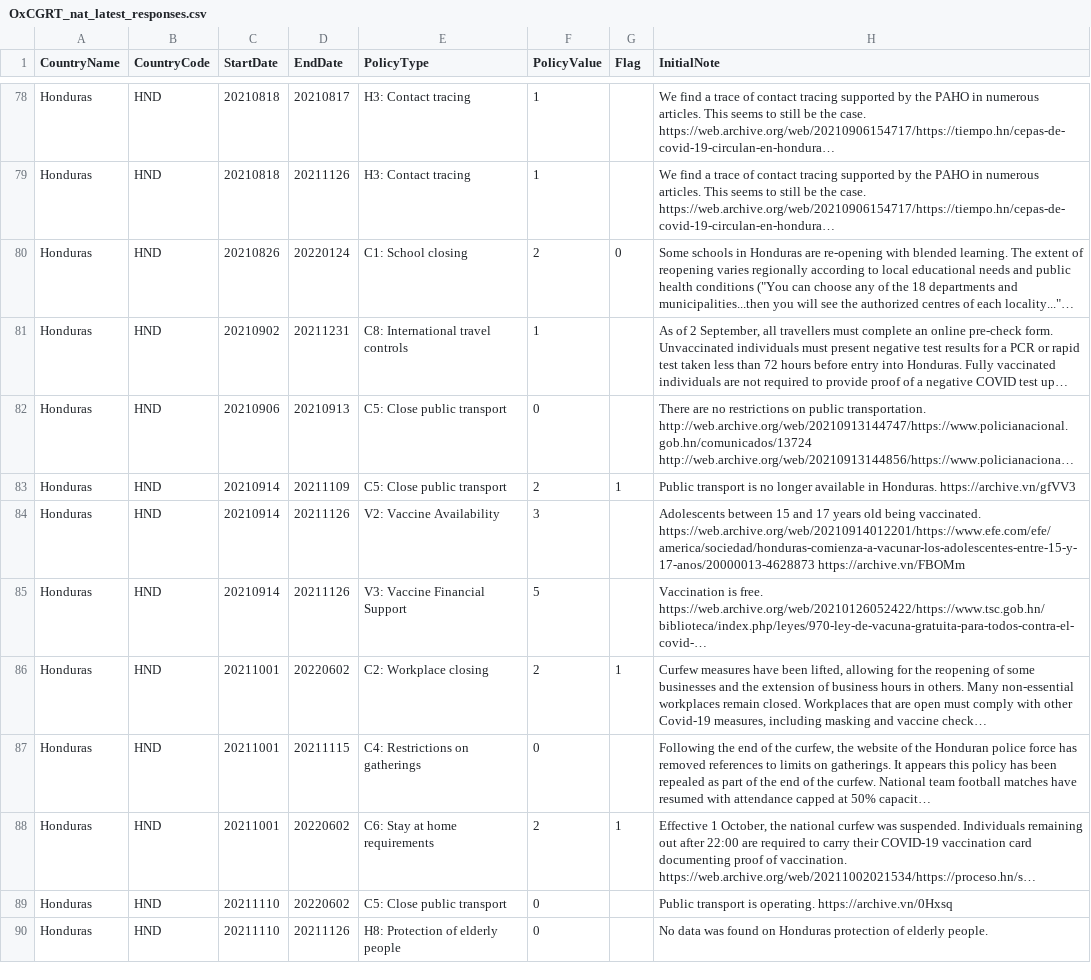
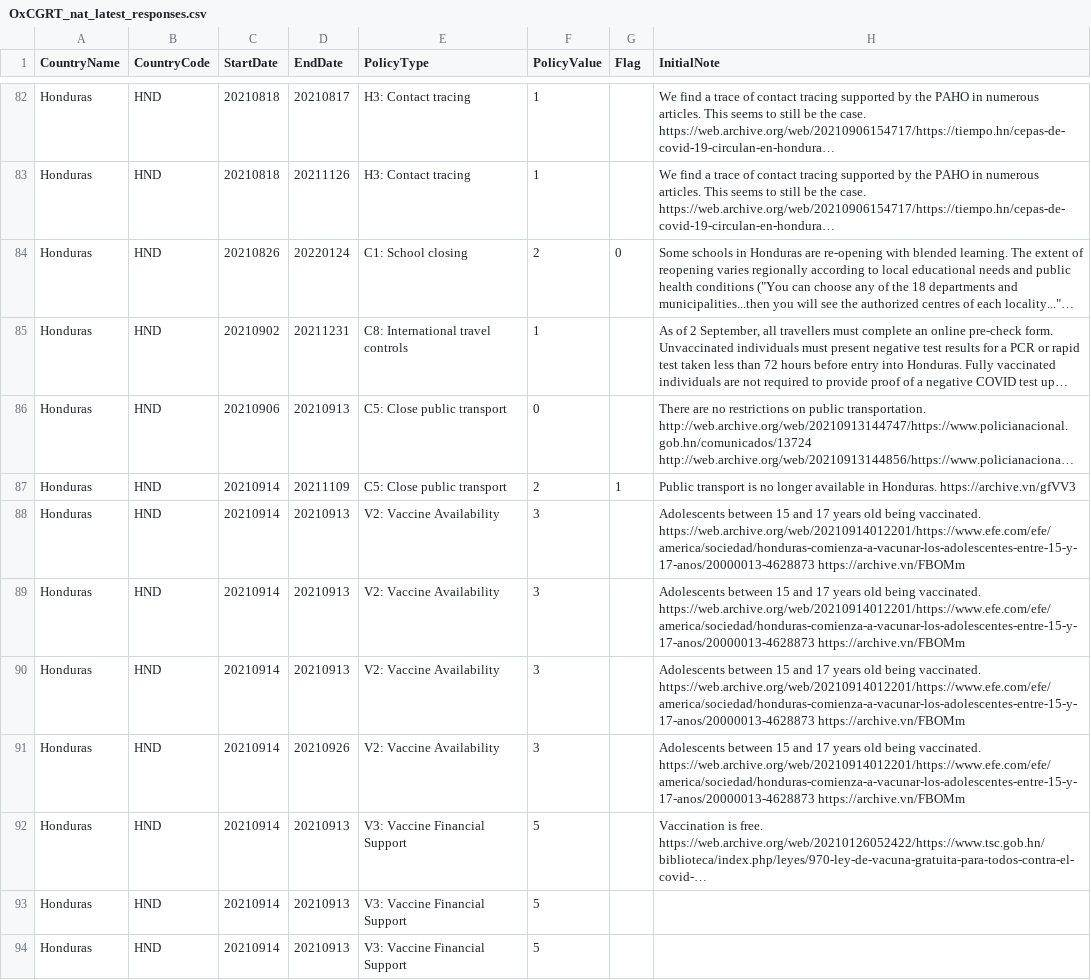
Before and after one commit to QiuXiangyu-Ben/covid-policy-tracker, a CSV file: data/OxCGRT_nat_latest_responses.csv, drawn as a sheet; only a part is shown, gaps mark what is left out; the shorter side is filled out with more unchanged rows; long unchanged cells end in …; addresses are those after the commit; the diff covers the shown part only; the diff names each change by its address in the sheet, - before the commit and + after, or states it on an @@ line.

```diff
--- a/data/OxCGRT_nat_latest_responses.csv
+++ b/data/OxCGRT_nat_latest_responses.csv
-D88 (EndDate): 20211126
+D88 (EndDate): 20210913
+row 89: Honduras | HND | 20210914 | 20210913 | V2: Vaccine Availability | 3 |  | Adolescents between 15 and 17 years old being vaccinated. https://web.archive.org/web/20210914012201/https://www.efe.com/efe/america/sociedad/honduras-comienza-a-vacunar-los-adolescentes-entre-15-y-17-anos/20000013-4628873 https://archive.vn/FBOMm
+row 90: Honduras | HND | 20210914 | 20210913 | V2: Vaccine Availability | 3 |  | Adolescents between 15 and 17 years old being vaccinated. https://web.archive.org/web/20210914012201/https://www.efe.com/efe/america/sociedad/honduras-comienza-a-vacunar-los-adolescentes-entre-15-y-17-anos/20000013-4628873 https://archive.vn/FBOMm
+row 91: Honduras | HND | 20210914 | 20210926 | V2: Vaccine Availability | 3 |  | Adolescents between 15 and 17 years old being vaccinated. https://web.archive.org/web/20210914012201/https://www.efe.com/efe/america/sociedad/honduras-comienza-a-vacunar-los-adolescentes-entre-15-y-17-anos/20000013-4628873 https://archive.vn/FBOMm
-D92 (EndDate): 20211126
+D92 (EndDate): 20210913
+row 93: Honduras | HND | 20210914 | 20210913 | V3: Vaccine Financial Support | 5
+row 94: Honduras | HND | 20210914 | 20210913 | V3: Vaccine Financial Support | 5
```
Also changed, not shown: 20 added rows, 2 removed rows and 6 edited cells elsewhere in this file, data/Australia/OxCGRT_AUS_differentiated_withnotes_2022.csv, 3 other files.
